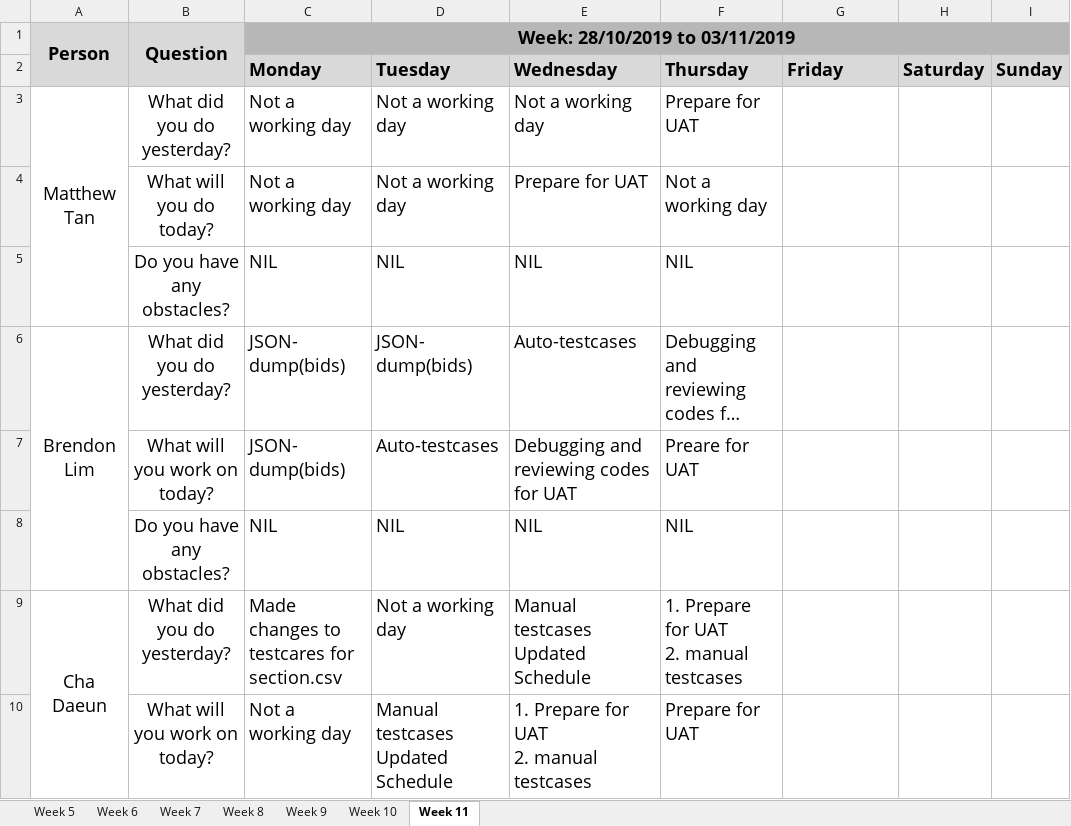
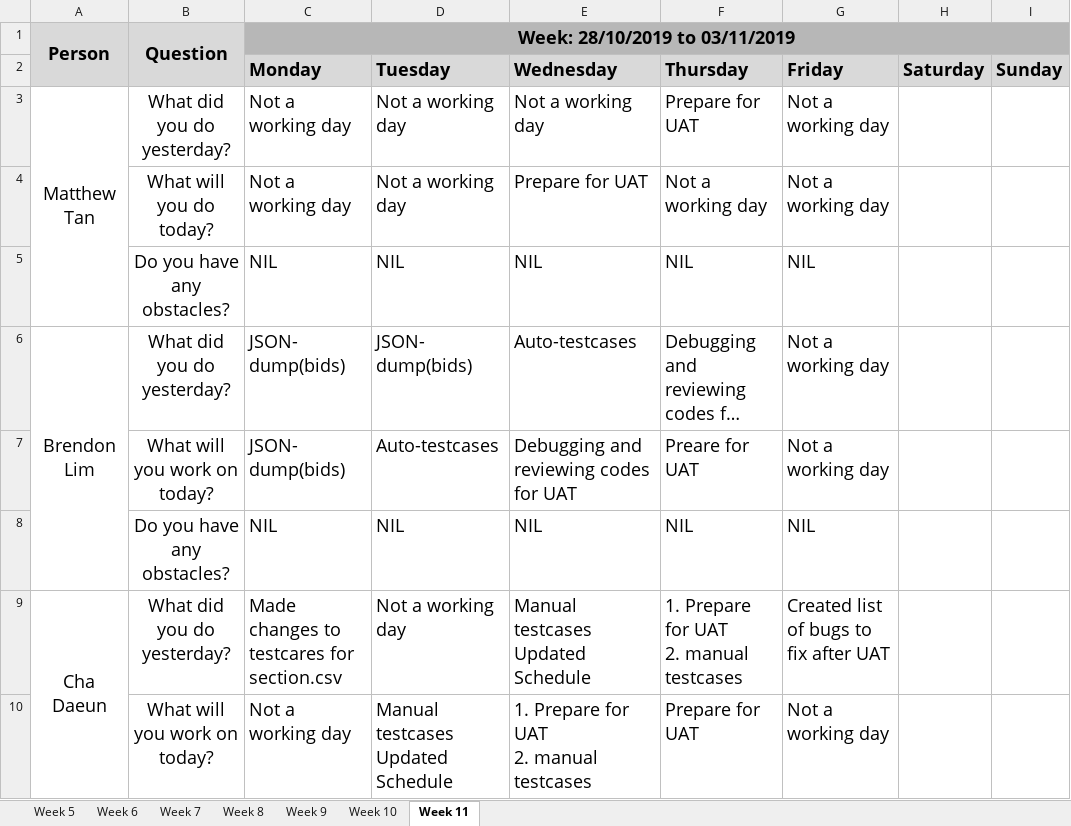
Before and after one commit to simshengqin/IS212, an Excel workbook: metrics/du.xlsx, sheet Week 11, drawn as a sheet; only a part is shown; long unchanged cells end in …; values as stored, in another font and other column widths than the file's, no borders; the diff covers the shown part only; the diff names each change by its address in the sheet, - before the commit and + after, or states it on an @@ line.

Commit message:
update du

```diff
--- a/metrics/du.xlsx (sheet Week 11)
+++ b/metrics/du.xlsx (sheet Week 11)
-G3:G4 (Friday): (empty)
+G3:G4 (Friday): Not a working day
-G5 (Friday): (empty)
+G5 (Friday): NIL
-G6:G7 (Friday): (empty)
+G6:G7 (Friday): Not a working day
-G8 (Friday): (empty)
+G8 (Friday): NIL
-G9 (Friday): (empty)
+G9 (Friday): Created list of bugs to fix after UAT
-G10 (Friday): (empty)
+G10 (Friday): Not a working day
```
Also changed, not shown: 7 edited cells elsewhere in this sheet.
